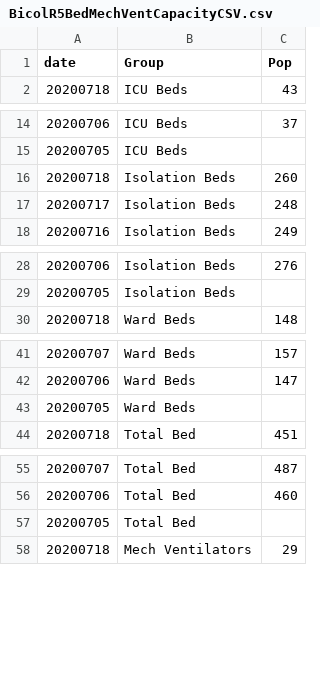
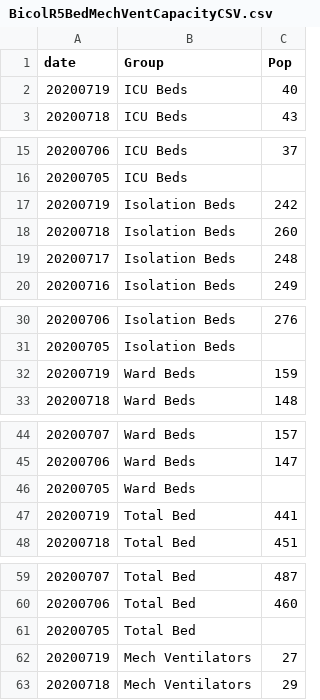
Before and after one commit to jmbangate/jmbangate.github.io, a CSV file: covid/BicolR5BedMechVentCapacityCSV.csv, drawn as a sheet; only a part is shown, gaps mark what is left out; the diff names each change by its address in the sheet, - before the commit and + after, or states it on an @@ line.

Commit message:
updated csv

```diff
--- a/covid/BicolR5BedMechVentCapacityCSV.csv
+++ b/covid/BicolR5BedMechVentCapacityCSV.csv
+row 2: 20200719 | ICU Beds | 40
+row 17: 20200719 | Isolation Beds | 242
+row 32: 20200719 | Ward Beds | 159
+row 47: 20200719 | Total Bed | 441
+row 62: 20200719 | Mech Ventilators | 27
```
